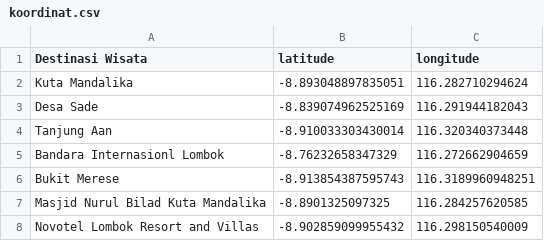
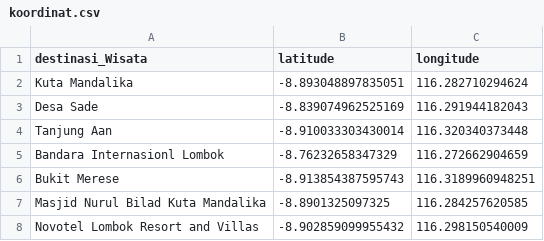
Before and after one commit to inasatira/ProjectAI, a CSV file: koordinat.csv, drawn as a sheet.

Commit message:
ubah destinasi_wisata

```diff
--- a/koordinat.csv
+++ b/koordinat.csv
@@ -1,2 +1,2 @@
-Destinasi Wisata,latitude,longitude
+destinasi_Wisata,latitude,longitude
 Kuta Mandalika,-8.893048897835051,116.282710294624
```
